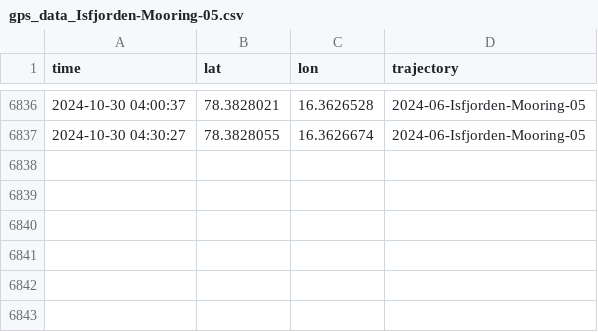
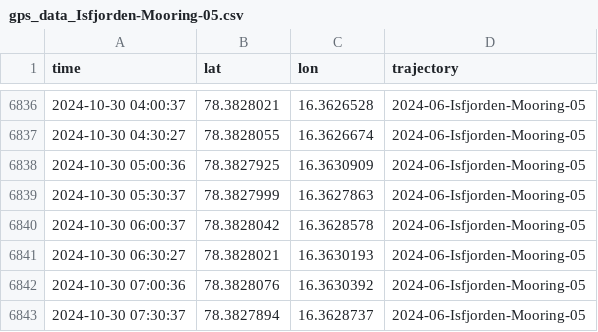
Before and after one commit to jerabaul29/data_Isfjorden_05, a CSV file: gps_data_Isfjorden-Mooring-05.csv, drawn as a sheet; only a part is shown, gaps mark what is left out; the diff names each change by its address in the sheet, - before the commit and + after, or states it on an @@ line.

Commit message:
Push data

```diff
--- a/gps_data_Isfjorden-Mooring-05.csv
+++ b/gps_data_Isfjorden-Mooring-05.csv
+row 6838: 2024-10-30 05:00:36 | 78.3827925 | 16.3630909 | 2024-06-Isfjorden-Mooring-05
+row 6839: 2024-10-30 05:30:37 | 78.3827999 | 16.3627863 | 2024-06-Isfjorden-Mooring-05
+row 6840: 2024-10-30 06:00:37 | 78.3828042 | 16.3628578 | 2024-06-Isfjorden-Mooring-05
+row 6841: 2024-10-30 06:30:27 | 78.3828021 | 16.3630193 | 2024-06-Isfjorden-Mooring-05
+row 6842: 2024-10-30 07:00:36 | 78.3828076 | 16.3630392 | 2024-06-Isfjorden-Mooring-05
+row 6843: 2024-10-30 07:30:37 | 78.3827894 | 16.3628737 | 2024-06-Isfjorden-Mooring-05
```
Also changed, not shown: wavestat_data_Isfjorden-Mooring-05.csv, 1 other file.
